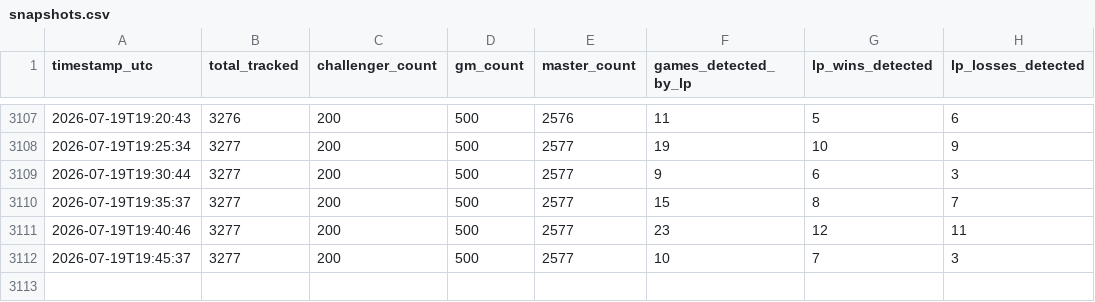
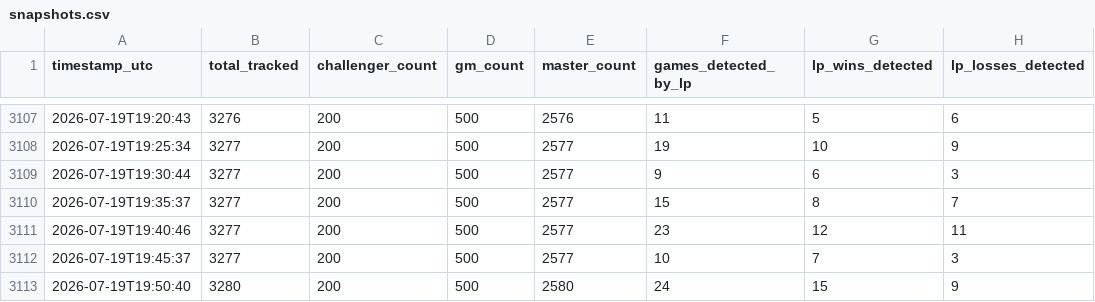
Before and after one commit to aasilvestre/lol-flex-tracker-3, a CSV file: data/snapshots.csv, drawn as a sheet; only a part is shown, gaps mark what is left out.

```diff
--- a/data/snapshots.csv
+++ b/data/snapshots.csv
@@ -3112 +3112,2 @@ timestamp_utc,total_tracked,challenger_count,gm_count,master_count,games_detecte
 2026-07-19T19:45:37,3277,200,500,2577,10,7,3
+2026-07-19T19:50:40,3280,200,500,2580,24,15,9
```
Also changed, not shown: data/player_current.csv, 1 other file.
